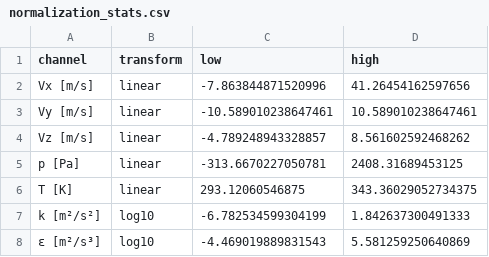
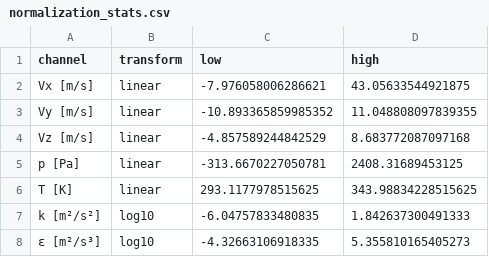
Before and after one commit to patrickab/cool-frog, a CSV file: experiments/02_cooldata-value-distribution/results/normalization_stats.csv, drawn as a sheet.

```diff
--- a/experiments/02_cooldata-value-distribution/results/normalization_stats.csv
+++ b/experiments/02_cooldata-value-distribution/results/normalization_stats.csv
@@ -1,8 +1,8 @@
 channel,transform,low,high
-Vx [m/s],linear,-7.863844871520996,41.26454162597656
-Vy [m/s],linear,-10.589010238647461,10.589010238647461
-Vz [m/s],linear,-4.789248943328857,8.561602592468262
+Vx [m/s],linear,-7.976058006286621,43.05633544921875
+Vy [m/s],linear,-10.893365859985352,11.048808097839355
+Vz [m/s],linear,-4.857589244842529,8.683772087097168
 p [Pa],linear,-313.6670227050781,2408.31689453125
-T [K],linear,293.12060546875,343.36029052734375
-k [m²/s²],log10,-6.782534599304199,1.842637300491333
-ε [m²/s³],log10,-4.469019889831543,5.581259250640869
+T [K],linear,293.1177978515625,343.98834228515625
+k [m²/s²],log10,-6.04757833480835,1.842637300491333
+ε [m²/s³],log10,-4.32663106918335,5.355810165405273
```
Also changed, not shown: experiments/02_cooldata-value-distribution/results/channel_stats.csv, experiments/02_cooldata-value-distribution/results/excluded_designs.csv, 15 other files.
